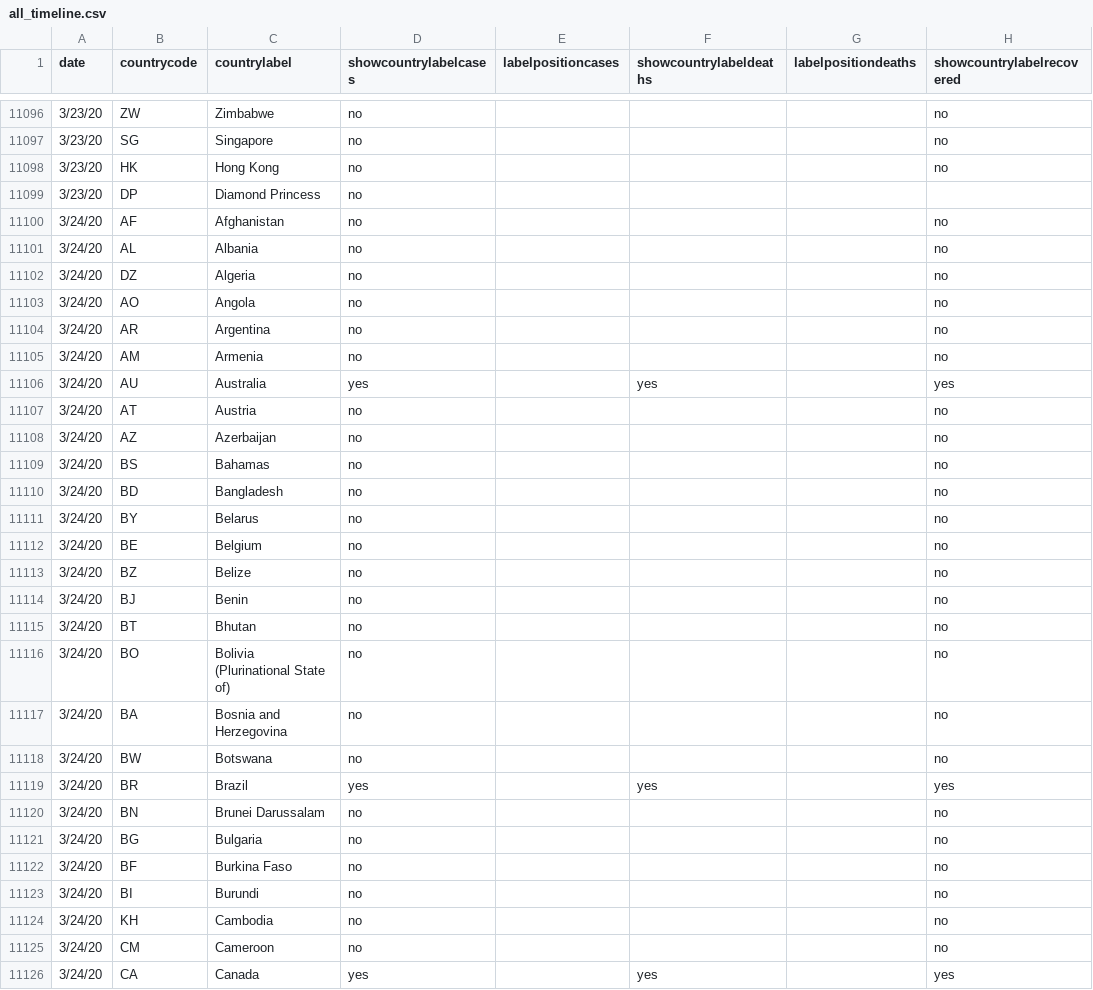
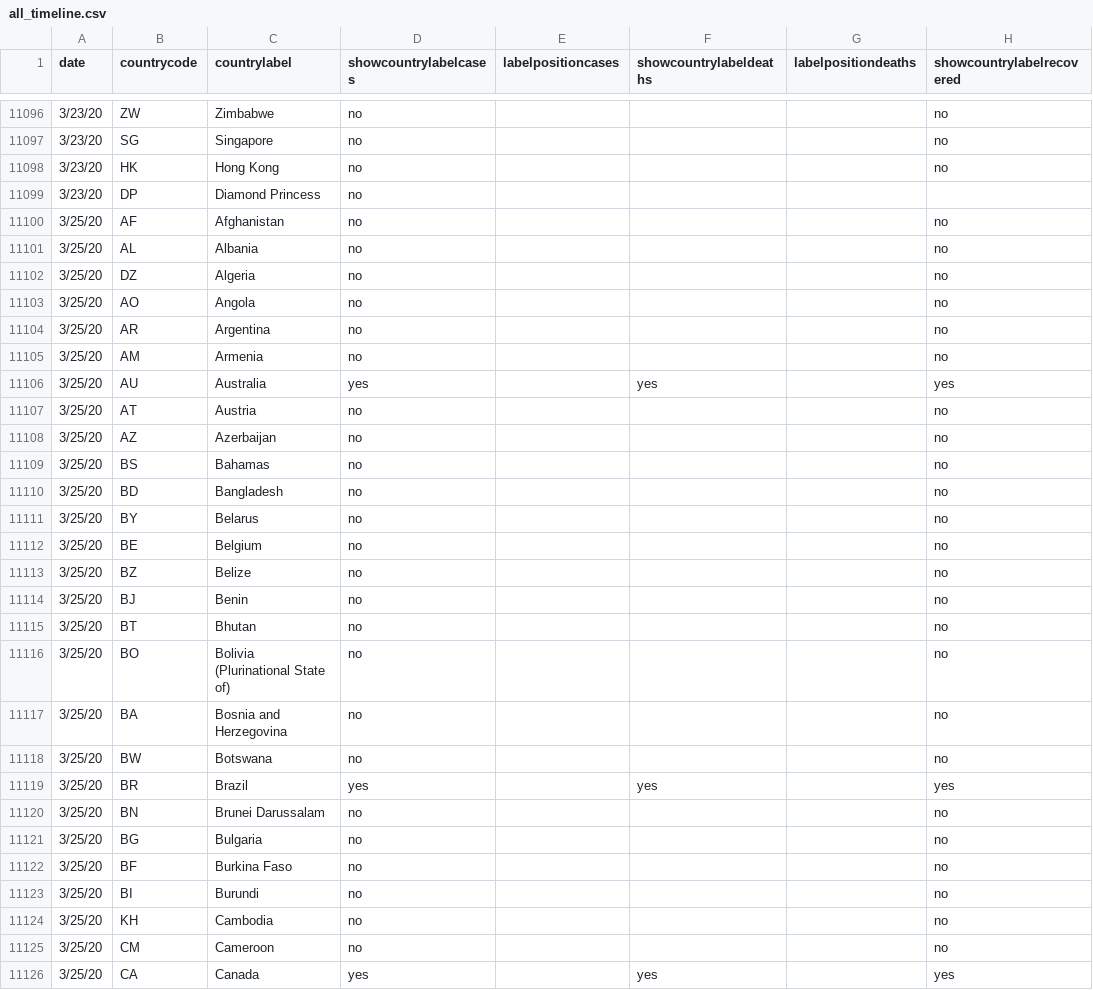
Before and after one commit to guibacellar/COVID-19, a CSV file: data/all_timeline.csv, drawn as a sheet; only a part is shown, gaps mark what is left out; the diff covers the shown part only; the diff names each change by its address in the sheet, - before the commit and + after, or states it on an @@ line.

```diff
--- a/data/all_timeline.csv
+++ b/data/all_timeline.csv
-A11100:A11126 (date): 3/24/20
+A11100:A11126 (date): 3/25/20
```
Also changed, not shown: 152 edited cells elsewhere in this file, data/all_timeline_with_features.csv, 2 other files.
